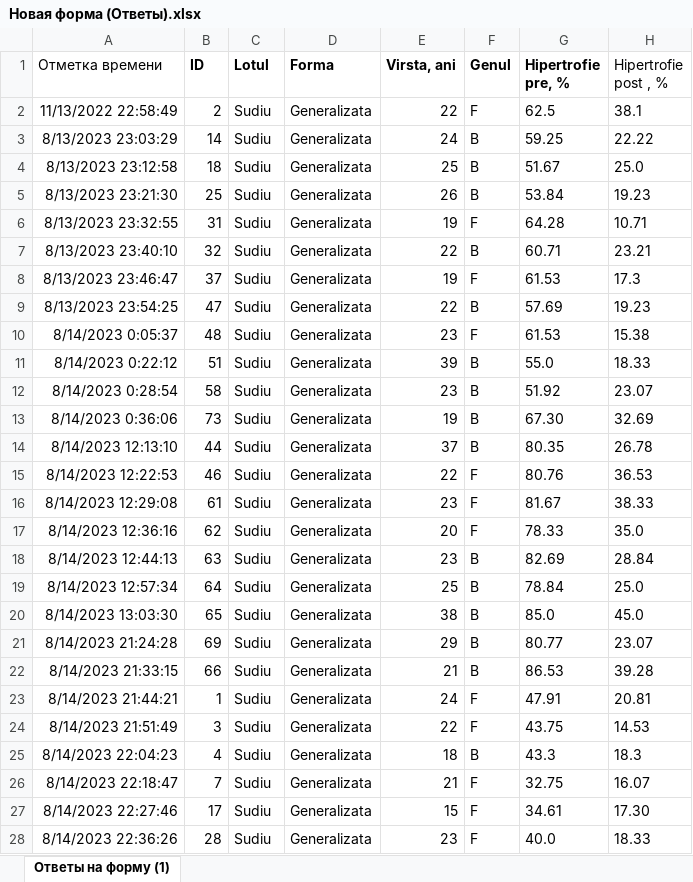
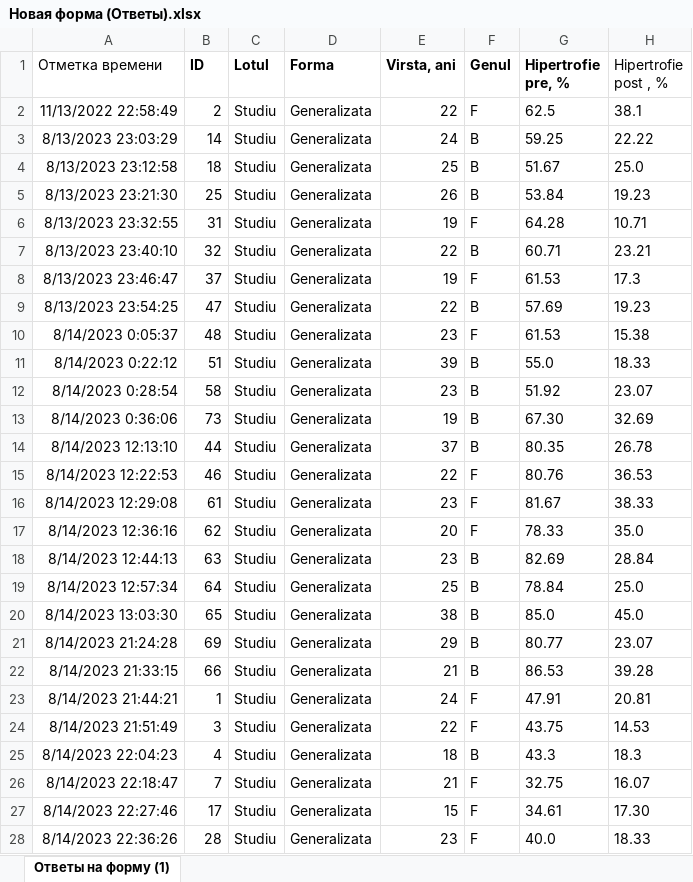
Before and after one commit to arnautoleg/MusteataOlesea, an Excel workbook: Новая форма (Ответы).xlsx, sheet Ответы на форму (1), drawn as a sheet; only a part is shown; values as stored, in another font and other column widths than the file's, no borders; the diff covers the shown part only; the diff names each change by its address in the sheet, - before the commit and + after, or states it on an @@ line.

```diff
--- a/Новая форма (Ответы).xlsx (sheet Ответы на форму (1))
+++ b/Новая форма (Ответы).xlsx (sheet Ответы на форму (1))
-C2:C28 (Lotul): Sudiu
+C2:C28 (Lotul): Studiu
```
Also changed, not shown: 47 edited cells elsewhere in this sheet, 1 other file.
